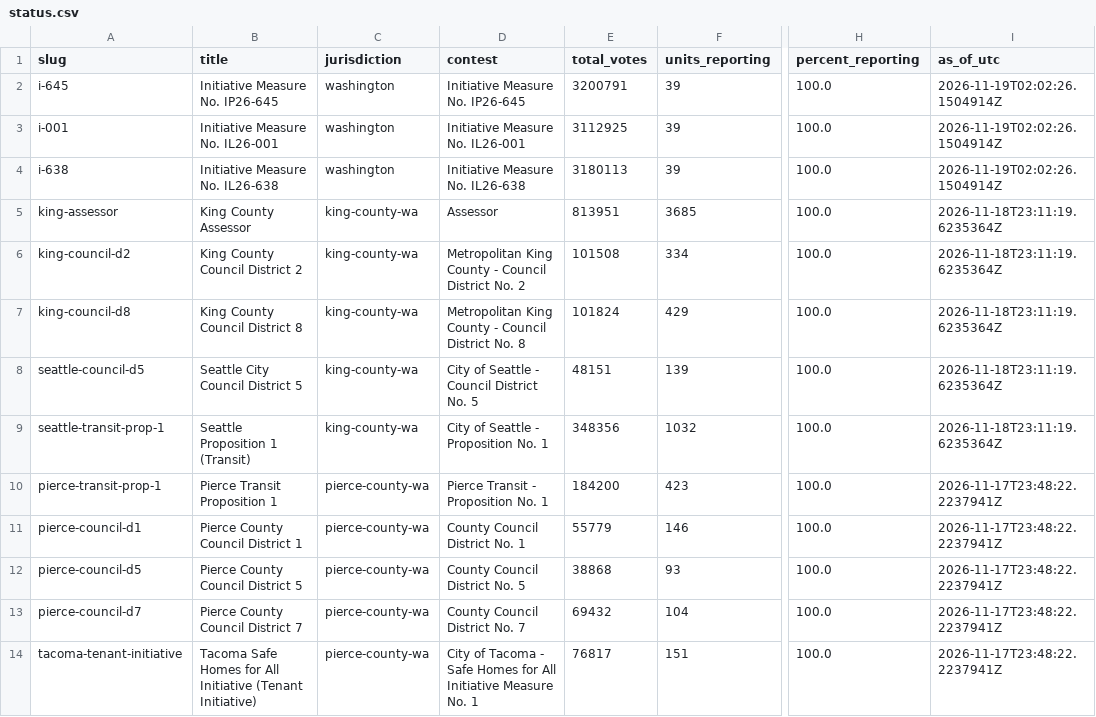
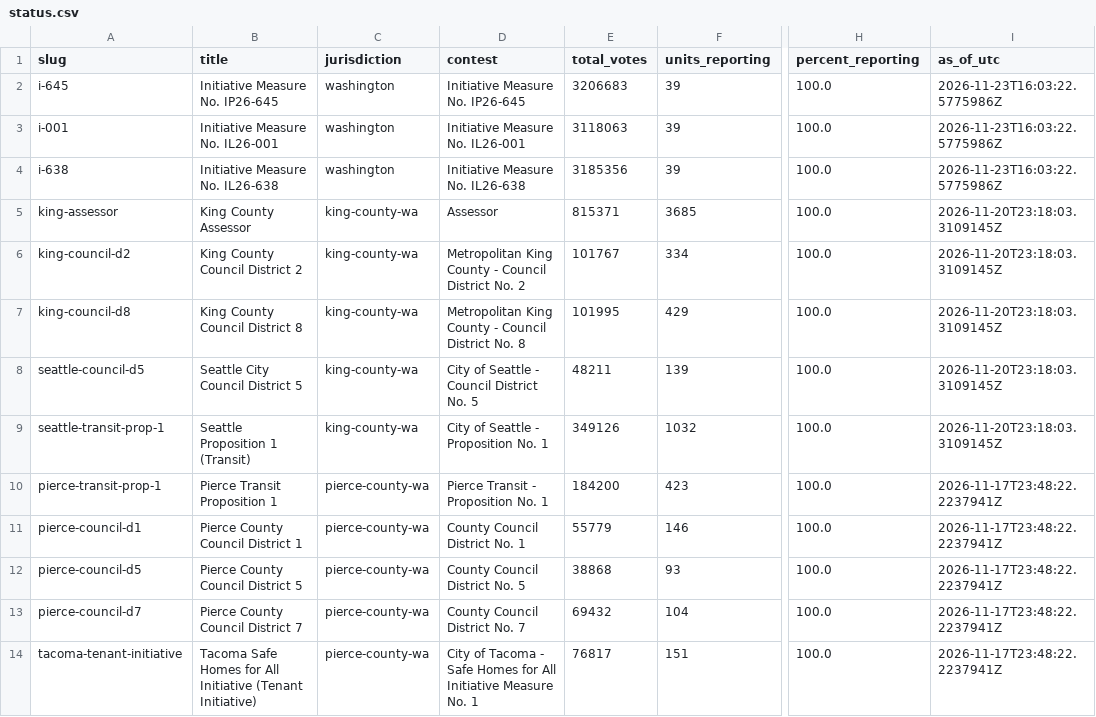
Before and after one commit to KNKXPublicRadio/wa-election-2026, a CSV file: data/status.csv, drawn as a sheet; only a part is shown, gaps mark what is left out; the diff names each change by its address in the sheet, - before the commit and + after, or states it on an @@ line.

```diff
--- a/data/status.csv
+++ b/data/status.csv
-E2 (total_votes): 3200791
+E2 (total_votes): 3206683
-I2:I4 (as_of_utc): 2026-11-19T02:02:26.1504914Z
+I2:I4 (as_of_utc): 2026-11-23T16:03:22.5775986Z
-E3 (total_votes): 3112925
+E3 (total_votes): 3118063
-E4 (total_votes): 3180113
+E4 (total_votes): 3185356
-E5 (total_votes): 813951
+E5 (total_votes): 815371
-I5:I9 (as_of_utc): 2026-11-18T23:11:19.6235364Z
+I5:I9 (as_of_utc): 2026-11-20T23:18:03.3109145Z
-E6 (total_votes): 101508
+E6 (total_votes): 101767
-E7 (total_votes): 101824
+E7 (total_votes): 101995
-E8 (total_votes): 48151
+E8 (total_votes): 48211
-E9 (total_votes): 348356
+E9 (total_votes): 349126
```
Also changed, not shown: 8 other files.
